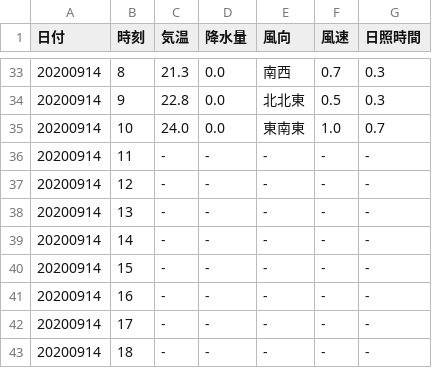
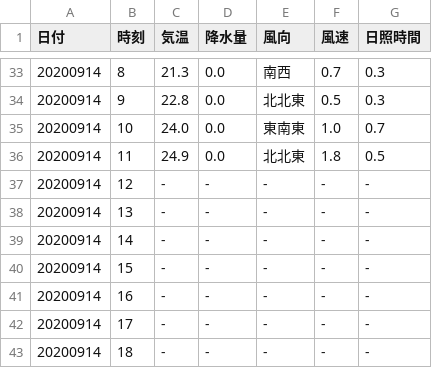
Before and after one commit to s1715-kudo/weather, a CSV file: past_weather/kunimi.csv, drawn as a sheet; only a part is shown, gaps mark what is left out.

```diff
--- a/past_weather/kunimi.csv
+++ b/past_weather/kunimi.csv
@@ -35,3 +35,3 @@
 20200914,10,24.0,0.0,東南東,1.0,0.7
-20200914,11,-,-,-,-,-
+20200914,11,24.9,0.0,北北東,1.8,0.5
 20200914,12,-,-,-,-,-
```
Also changed, not shown: past_weather/nakatsu.csv, 15 other files.
